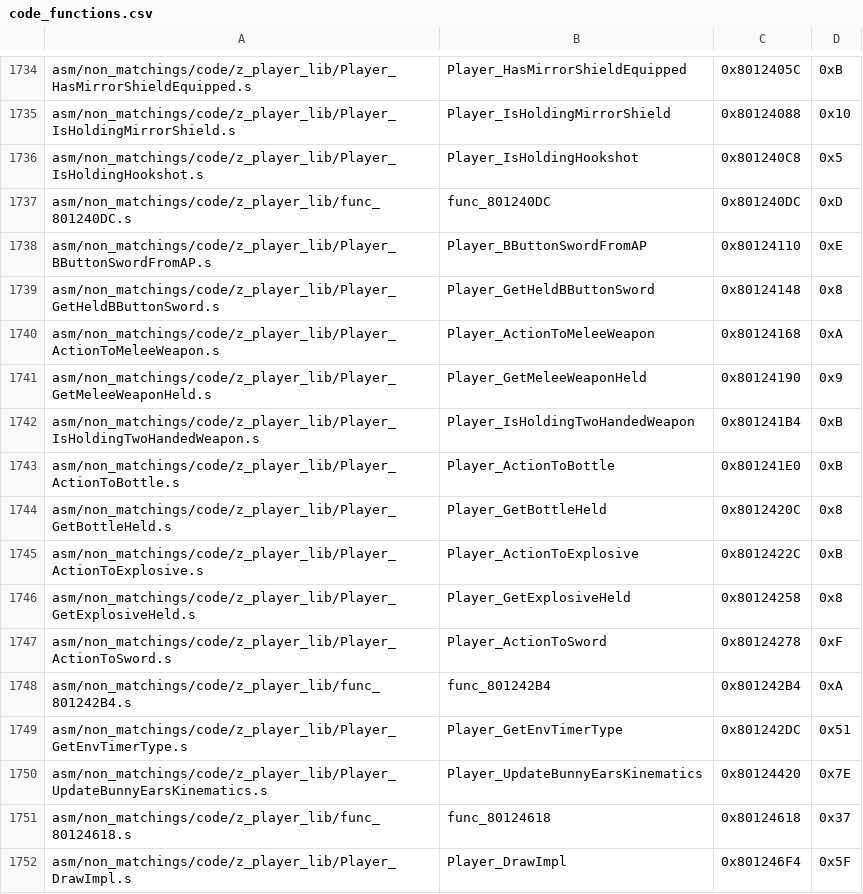
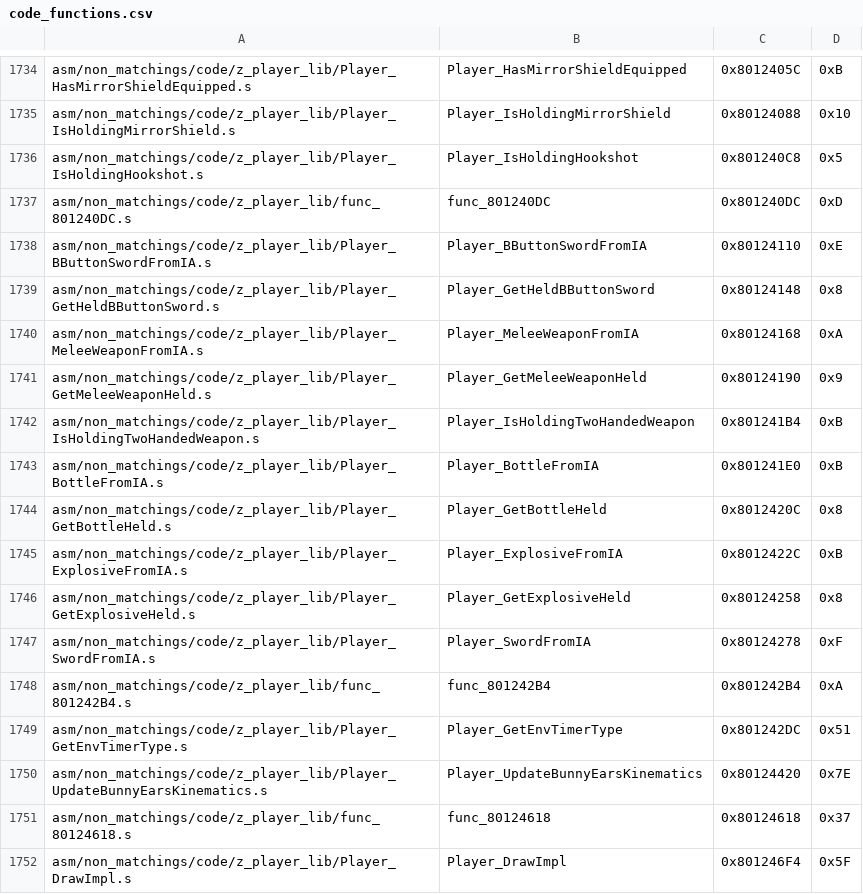
Before and after one commit to zeldaret/mm, a CSV file: tools/sizes/code_functions.csv, drawn as a sheet; only a part is shown, gaps mark what is left out.

```diff
--- a/tools/sizes/code_functions.csv
+++ b/tools/sizes/code_functions.csv
@@ -1737,12 +1737,12 @@ asm/non_matchings/code/z_player_lib/Player_IsHoldingHookshot.s,Player_IsHoldingH
 asm/non_matchings/code/z_player_lib/func_801240DC.s,func_801240DC,0x801240DC,0xD
-asm/non_matchings/code/z_player_lib/Player_BButtonSwordFromAP.s,Player_BButtonSwordFromAP,0x80124110,0xE
+asm/non_matchings/code/z_player_lib/Player_BButtonSwordFromIA.s,Player_BButtonSwordFromIA,0x80124110,0xE
 asm/non_matchings/code/z_player_lib/Player_GetHeldBButtonSword.s,Player_GetHeldBButtonSword,0x80124148,0x8
-asm/non_matchings/code/z_player_lib/Player_ActionToMeleeWeapon.s,Player_ActionToMeleeWeapon,0x80124168,0xA
+asm/non_matchings/code/z_player_lib/Player_MeleeWeaponFromIA.s,Player_MeleeWeaponFromIA,0x80124168,0xA
 asm/non_matchings/code/z_player_lib/Player_GetMeleeWeaponHeld.s,Player_GetMeleeWeaponHeld,0x80124190,0x9
 asm/non_matchings/code/z_player_lib/Player_IsHoldingTwoHandedWeapon.s,Player_IsHoldingTwoHandedWeapon,0x801241B4,0xB
-asm/non_matchings/code/z_player_lib/Player_ActionToBottle.s,Player_ActionToBottle,0x801241E0,0xB
+asm/non_matchings/code/z_player_lib/Player_BottleFromIA.s,Player_BottleFromIA,0x801241E0,0xB
 asm/non_matchings/code/z_player_lib/Player_GetBottleHeld.s,Player_GetBottleHeld,0x8012420C,0x8
-asm/non_matchings/code/z_player_lib/Player_ActionToExplosive.s,Player_ActionToExplosive,0x8012422C,0xB
+asm/non_matchings/code/z_player_lib/Player_ExplosiveFromIA.s,Player_ExplosiveFromIA,0x8012422C,0xB
 asm/non_matchings/code/z_player_lib/Player_GetExplosiveHeld.s,Player_GetExplosiveHeld,0x80124258,0x8
-asm/non_matchings/code/z_player_lib/Player_ActionToSword.s,Player_ActionToSword,0x80124278,0xF
+asm/non_matchings/code/z_player_lib/Player_SwordFromIA.s,Player_SwordFromIA,0x80124278,0xF
 asm/non_matchings/code/z_player_lib/func_801242B4.s,func_801242B4,0x801242B4,0xA
```
Also changed, not shown: 6 other files.
